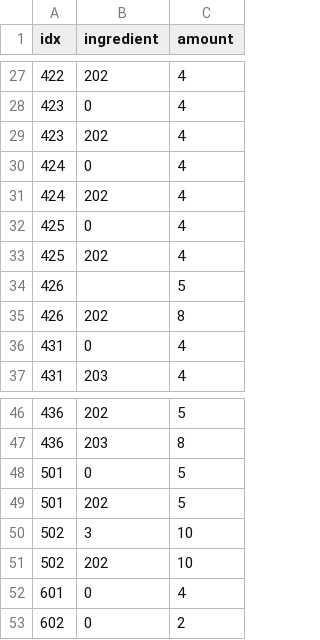
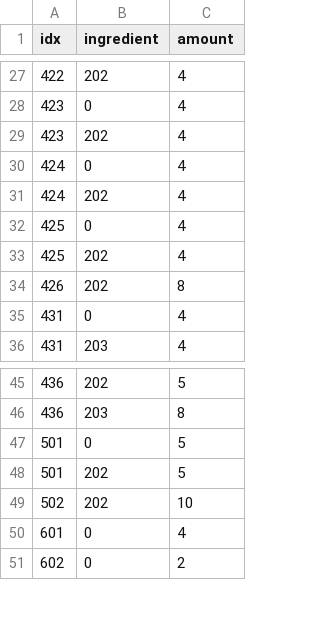
Before and after one commit to dmsqls8580/Slime_On_The, a CSV file: Assets/11_Data/CSV/RecipeData.csv, drawn as a sheet; only a part is shown, gaps mark what is left out; the diff names each change by its address in the sheet, - before the commit and + after, or states it on an @@ line.

```diff
--- a/Assets/11_Data/CSV/RecipeData.csv
+++ b/Assets/11_Data/CSV/RecipeData.csv
-row 34: 426 |  | 5
-row 50: 502 | 3 | 10
```
Also changed, not shown: 8 other files.
